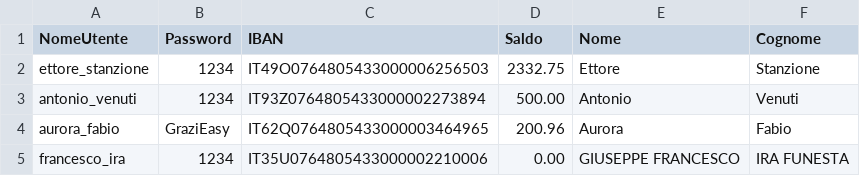
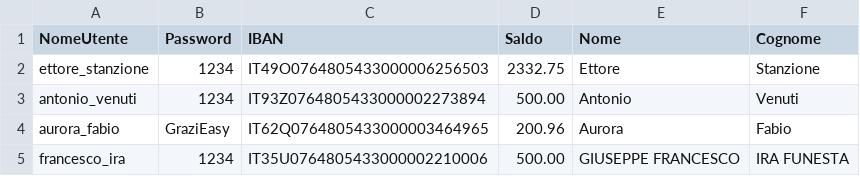
Before and after one commit to sandi-russo/Gestionale_Banca, a CSV file: Utenti.csv, drawn as a sheet.

```diff
--- a/Utenti.csv
+++ b/Utenti.csv
@@ -4,2 +4,2 @@ antonio_venuti;1234;IT93Z0764805433000002273894;500.00;Antonio;Venuti;
 aurora_fabio;GraziEasy;IT62Q0764805433000003464965;200.96;Aurora;Fabio;
-francesco_ira;1234;IT35U0764805433000002210006;0.00;GIUSEPPE FRANCESCO;IRA FUNESTA;
+francesco_ira;1234;IT35U0764805433000002210006;500.00;GIUSEPPE FRANCESCO;IRA FUNESTA;
```
Also changed, not shown: 2 other files.
